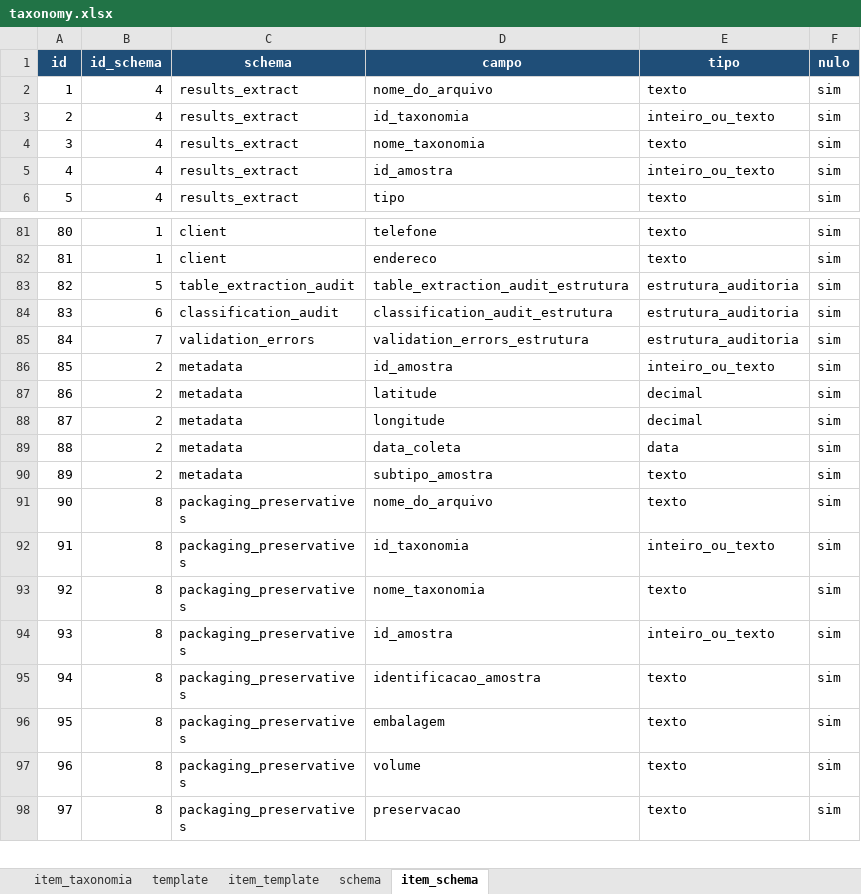
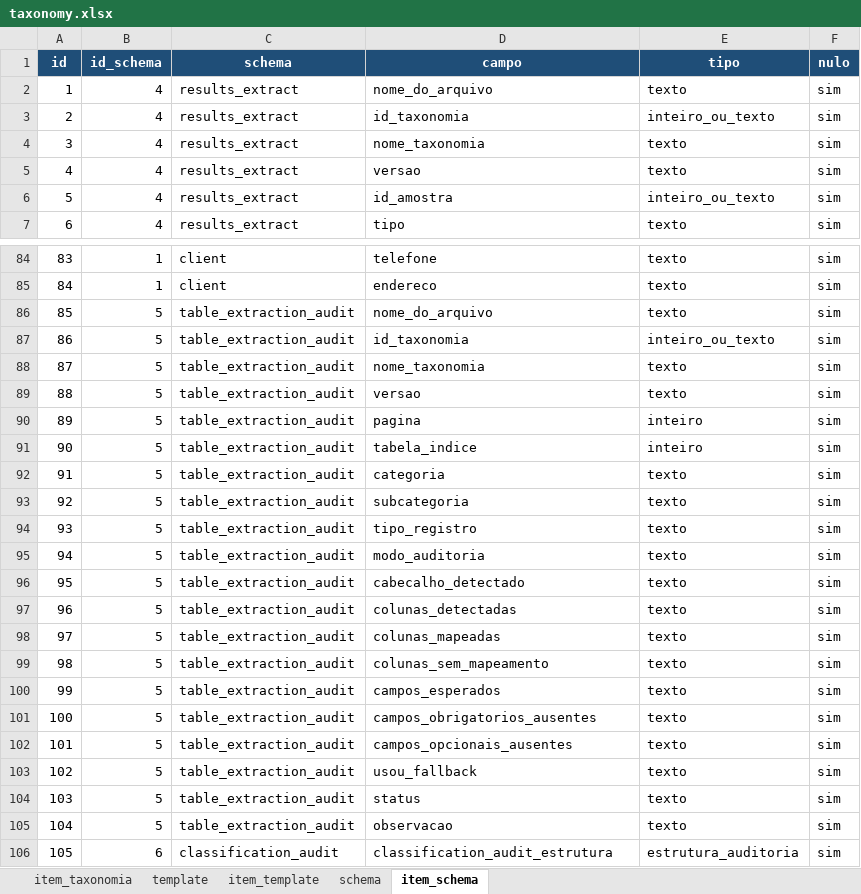
Before and after one commit to FranciscoAecom/harpia-pdf-extraction, an Excel workbook: config/taxonomy.xlsx, sheet item_schema, drawn as a sheet; only a part is shown, gaps mark what is left out; the shorter side is filled out with more unchanged rows; values as stored, in another font and other column widths than the file's, no borders; addresses are those after the commit; the diff covers the shown part only; the diff names each change by its address in the sheet, - before the commit and + after, or states it on an @@ line.

```diff
--- a/config/taxonomy.xlsx (sheet item_schema)
+++ b/config/taxonomy.xlsx (sheet item_schema)
+row 5: 4 | 4 | results_extract | versao | texto | sim
@@ column A (id) renumbered from row 6 down @@
+row 86: 85 | 5 | table_extraction_audit | nome_do_arquivo | texto | sim
+row 87: 86 | 5 | table_extraction_audit | id_taxonomia | inteiro_ou_texto | sim
+row 88: 87 | 5 | table_extraction_audit | nome_taxonomia | texto | sim
+row 89: 88 | 5 | table_extraction_audit | versao | texto | sim
+row 90: 89 | 5 | table_extraction_audit | pagina | inteiro | sim
-D91 (campo): table_extraction_audit_estrutura
+D91 (campo): tabela_indice
-E91 (tipo): estrutura_auditoria
+E91 (tipo): inteiro
+row 92: 91 | 5 | table_extraction_audit | categoria | texto | sim
+row 93: 92 | 5 | table_extraction_audit | subcategoria | texto | sim
+row 94: 93 | 5 | table_extraction_audit | tipo_registro | texto | sim
+row 95: 94 | 5 | table_extraction_audit | modo_auditoria | texto | sim
+row 96: 95 | 5 | table_extraction_audit | cabecalho_detectado | texto | sim
+row 97: 96 | 5 | table_extraction_audit | colunas_detectadas | texto | sim
+row 98: 97 | 5 | table_extraction_audit | colunas_mapeadas | texto | sim
+row 99: 98 | 5 | table_extraction_audit | colunas_sem_mapeamento | texto | sim
+row 100: 99 | 5 | table_extraction_audit | campos_esperados | texto | sim
+row 101: 100 | 5 | table_extraction_audit | campos_obrigatorios_ausentes | texto | sim
+row 102: 101 | 5 | table_extraction_audit | campos_opcionais_ausentes | texto | sim
+row 103: 102 | 5 | table_extraction_audit | usou_fallback | texto | sim
+row 104: 103 | 5 | table_extraction_audit | status | texto | sim
+row 105: 104 | 5 | table_extraction_audit | observacao | texto | sim
```
Also changed, not shown: 7 added rows elsewhere in this sheet, sheet item_template, sheet template, 13 other files.
